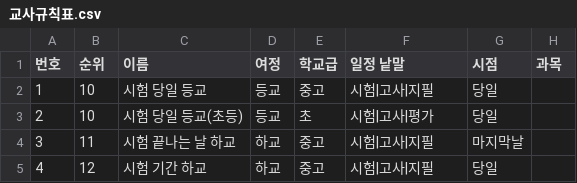
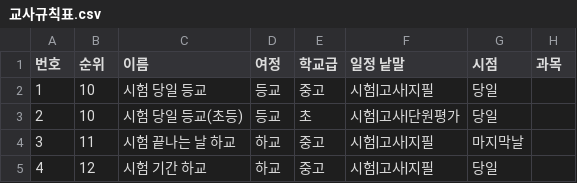
Before and after one commit to cordmin/HYUNDAI, a CSV file: rules/교사규칙표.csv, drawn as a sheet; only a part is shown; the diff names each change by its address in the sheet, - before the commit and + after, or states it on an @@ line.

```diff
--- a/rules/교사규칙표.csv
+++ b/rules/교사규칙표.csv
-F3 (일정 낱말): 시험|고사|평가
+F3 (일정 낱말): 시험|고사|단원평가
```
Also changed, not shown: 10 other files.
